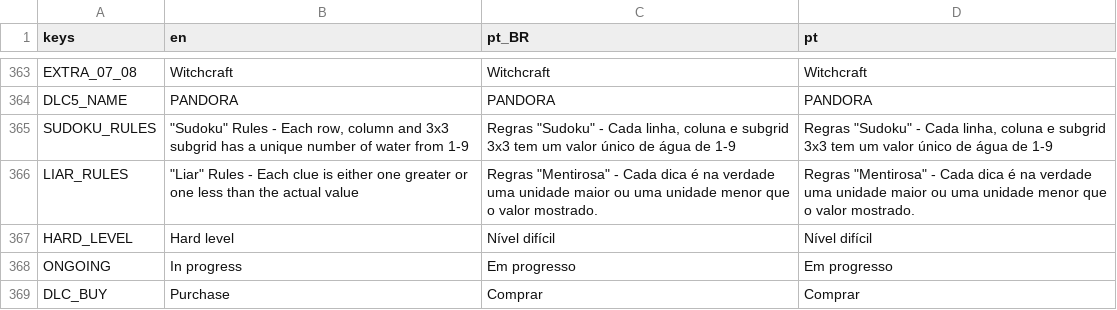
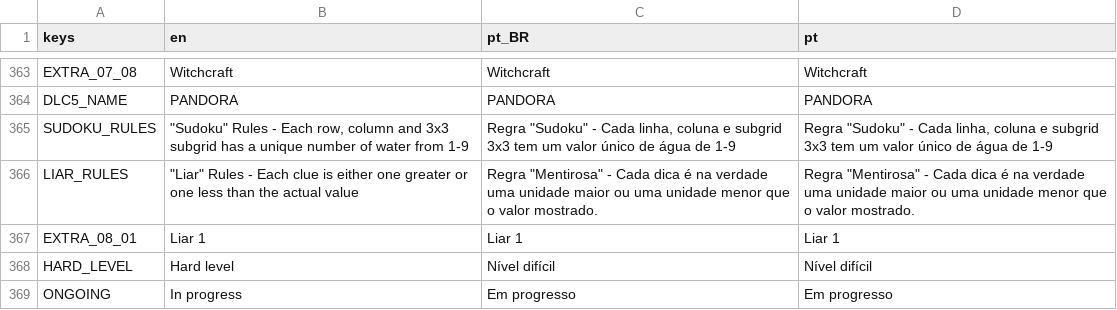
Before and after one commit to MarvellousSoft/liquidum, a CSV file: project/localization/localizations.csv, drawn as a sheet; only a part is shown, gaps mark what is left out; the shorter side is filled out with more unchanged rows.

Commit message:
Start of dlc setup + first liar level

```diff
--- a/project/localization/localizations.csv
+++ b/project/localization/localizations.csv
@@ -364,4 +364,5 @@ EXTRA_07_08,Witchcraft,Witchcraft,Witchcraft
 DLC5_NAME,PANDORA,PANDORA,PANDORA
-SUDOKU_RULES,"""Sudoku"" Rules - Each row, column and 3x3 subgrid has a unique number of water from 1-9","Regras ""Sudoku"" - Cada linha, coluna e subgrid 3x3 tem um valor único de água de 1-9","Regras ""Sudoku"" - Cada linha, coluna e subgrid 3x3 tem um valor único de água de 1-9"
-LIAR_RULES,"""Liar"" Rules - Each clue is either one greater or one less than the actual value","Regras ""Mentirosa"" - Cada dica é na verdade uma unidade maior ou uma unidade menor que o valor mostrado.","Regras ""Mentirosa"" - Cada dica é na verdade uma unidade maior ou uma unidade menor que o valor mostrado."
+SUDOKU_RULES,"""Sudoku"" Rules - Each row, column and 3x3 subgrid has a unique number of water from 1-9","Regra ""Sudoku"" - Cada linha, coluna e subgrid 3x3 tem um valor único de água de 1-9","Regra ""Sudoku"" - Cada linha, coluna e subgrid 3x3 tem um valor único de água de 1-9"
+LIAR_RULES,"""Liar"" Rules - Each clue is either one greater or one less than the actual value","Regra ""Mentirosa"" - Cada dica é na verdade uma unidade maior ou uma unidade menor que o valor mostrado.","Regra ""Mentirosa"" - Cada dica é na verdade uma unidade maior ou uma unidade menor que o valor mostrado."
+EXTRA_08_01,Liar 1,Liar 1,Liar 1
 HARD_LEVEL,Hard level,Nível difícil,Nível difícil
```
Also changed, not shown: 3 other files.
